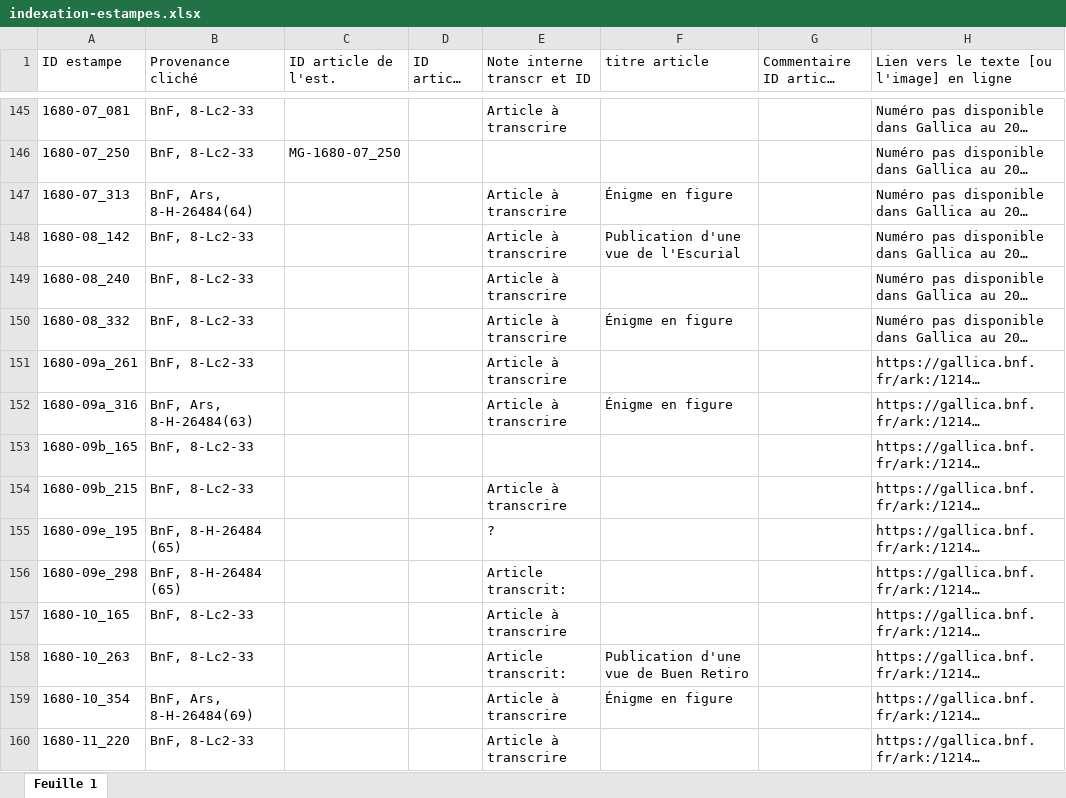
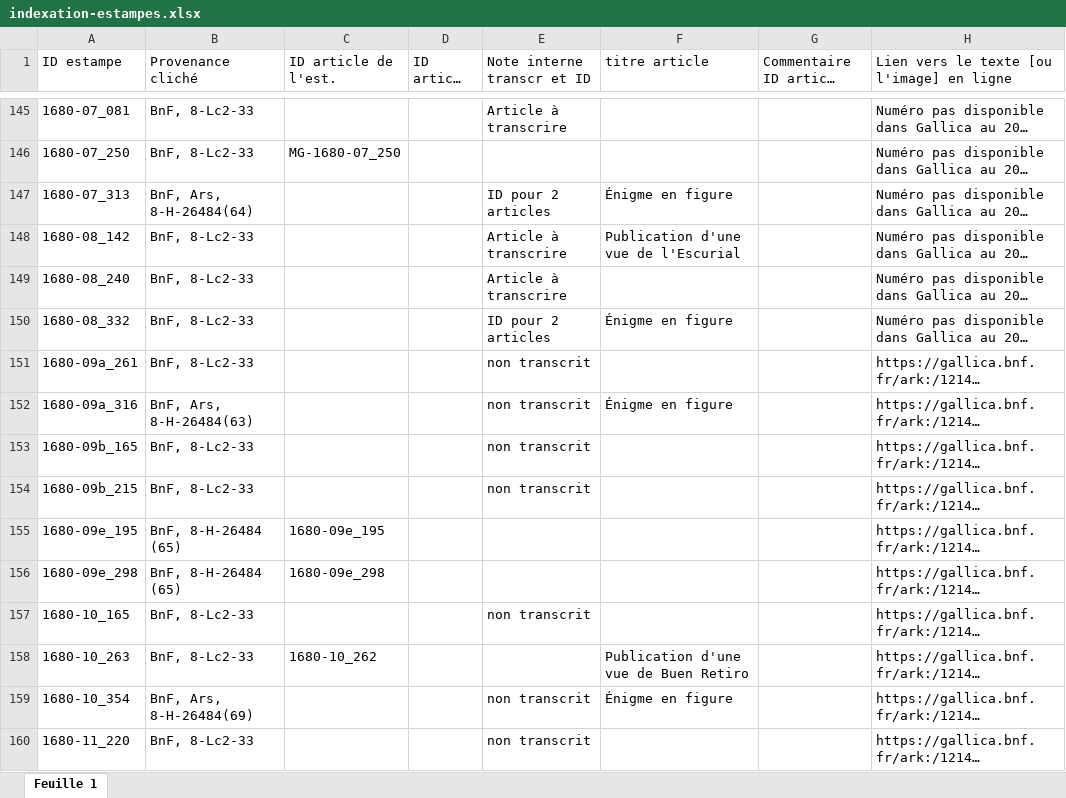
Before and after one commit to sherlock-iremus/mercure-galant-sources, an Excel workbook: indexation-estampes.xlsx, sheet Feuille 1, drawn as a sheet; only a part is shown, gaps mark what is left out; long unchanged cells end in …; values as stored, in another font and other column widths than the file's, no cell formats; the diff covers the shown part only; the diff names each change by its address in the sheet, - before the commit and + after, or states it on an @@ line.

Commit message:
ID articles de l'estamps
enrichi col. C

```diff
--- a/indexation-estampes.xlsx (sheet Feuille 1)
+++ b/indexation-estampes.xlsx (sheet Feuille 1)
-E147 (Note interne transcr et ID): Article à transcrire
+E147 (Note interne transcr et ID): ID pour 2 articles
-E150 (Note interne transcr et ID): Article à transcrire
+E150 (Note interne transcr et ID): ID pour 2 articles
-E151:E152 (Note interne transcr et ID): Article à transcrire
+E151:E152 (Note interne transcr et ID): non transcrit
-E153 (Note interne transcr et ID): (empty)
+E153 (Note interne transcr et ID): non transcrit
-E154 (Note interne transcr et ID): Article à transcrire
+E154 (Note interne transcr et ID): non transcrit
-C155 (ID article de l'est.): (empty)
+C155 (ID article de l'est.): 1680-09e_195
-E155 (Note interne transcr et ID): ?
+E155 (Note interne transcr et ID): (empty)
-C156 (ID article de l'est.): (empty)
+C156 (ID article de l'est.): 1680-09e_298
-E156 (Note interne transcr et ID): Article transcrit:
+E156 (Note interne transcr et ID): (empty)
-E157 (Note interne transcr et ID): Article à transcrire
+E157 (Note interne transcr et ID): non transcrit
-C158 (ID article de l'est.): (empty)
+C158 (ID article de l'est.): 1680-10_262
-E158 (Note interne transcr et ID): Article transcrit:
+E158 (Note interne transcr et ID): (empty)
-E159:E160 (Note interne transcr et ID): Article à transcrire
+E159:E160 (Note interne transcr et ID): non transcrit
```
Also changed, not shown: 293 edited cells elsewhere in this sheet, cell formats.
